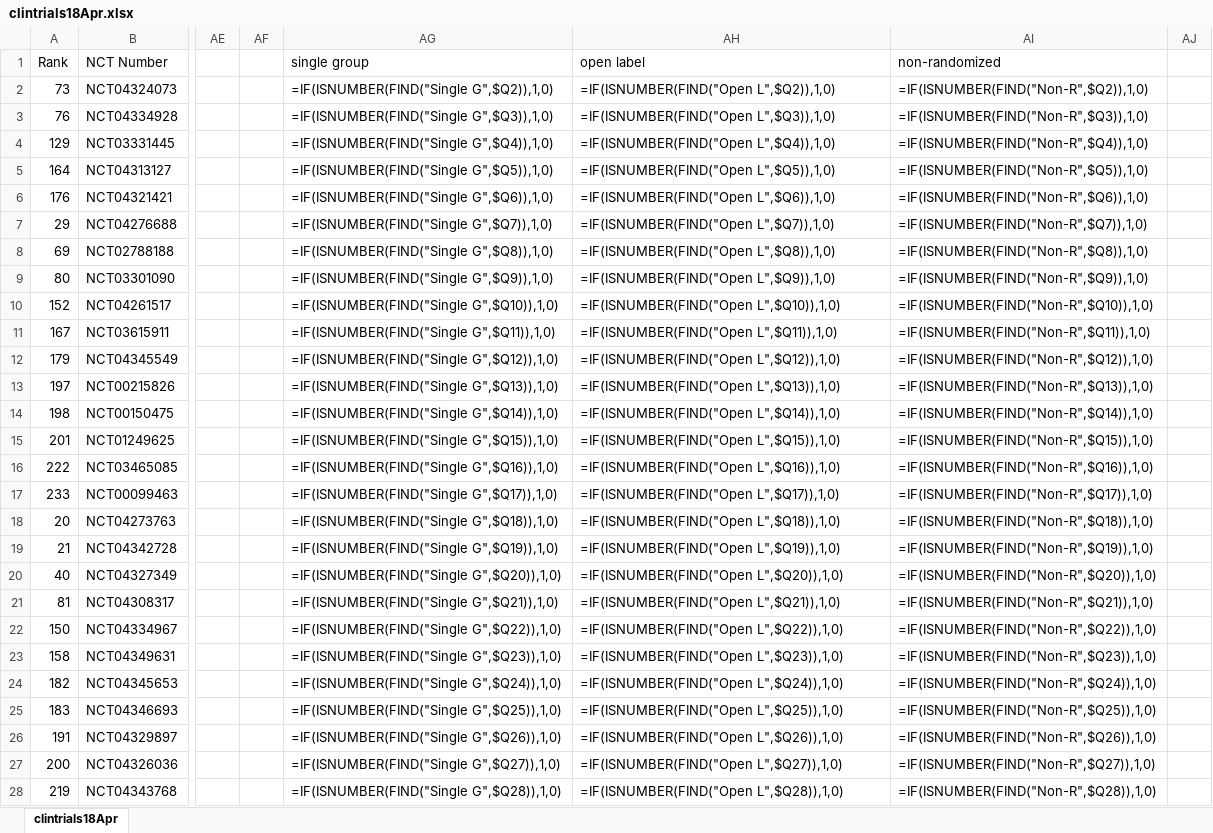
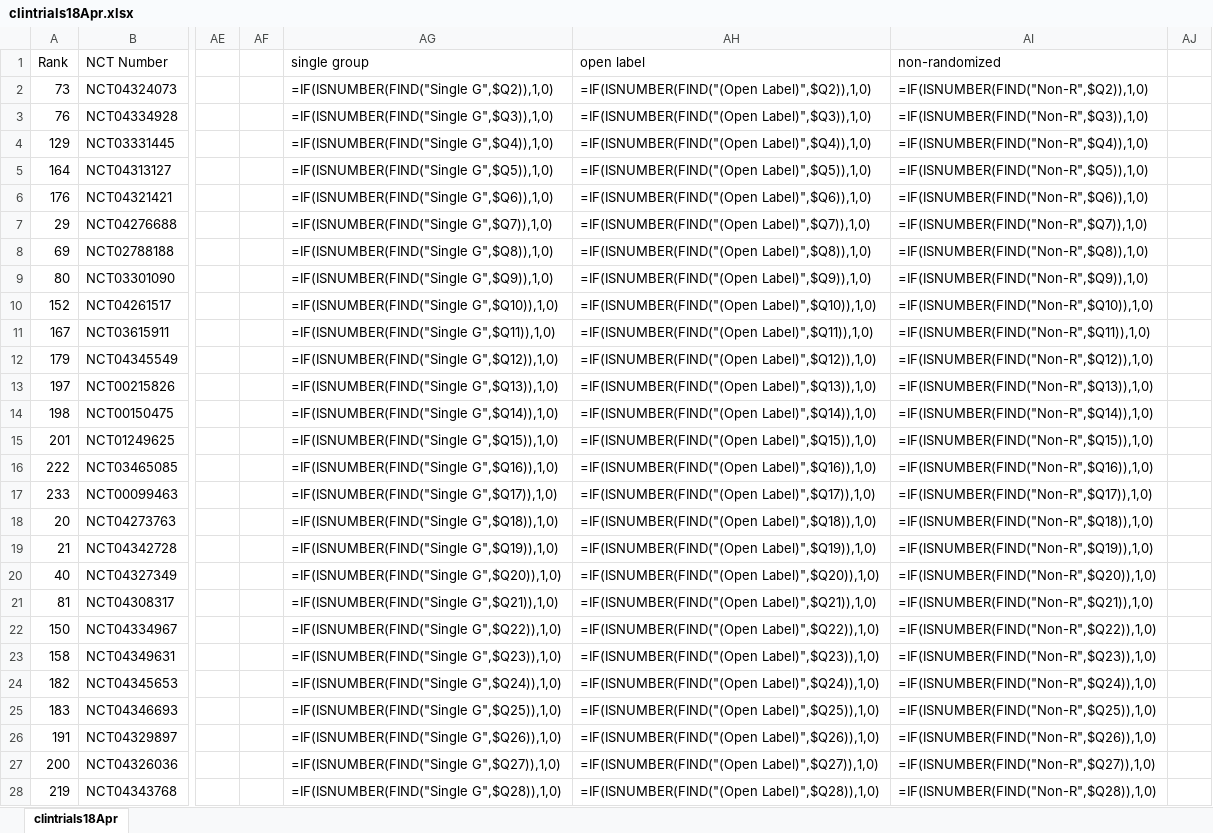
Before and after one commit to cgseife/nyccovid, an Excel workbook: excelsheets/clintrials18Apr.xlsx, sheet clintrials18Apr, drawn as a sheet; only a part is shown, gaps mark what is left out; values as stored, in another font and other column widths than the file's, no borders; formulas are shown in place of their values; the diff covers the shown part only; the diff names each change by its address in the sheet, - before the commit and + after, or states it on an @@ line.

```diff
--- a/excelsheets/clintrials18Apr.xlsx (sheet clintrials18Apr)
+++ b/excelsheets/clintrials18Apr.xlsx (sheet clintrials18Apr)
-AH2 (open label): =IF(ISNUMBER(FIND("Open L",$Q2)),1,0)
+AH2 (open label): =IF(ISNUMBER(FIND("(Open Label)",$Q2)),1,0)
-AH3 (open label): =IF(ISNUMBER(FIND("Open L",$Q3)),1,0)
+AH3 (open label): =IF(ISNUMBER(FIND("(Open Label)",$Q3)),1,0)
-AH4 (open label): =IF(ISNUMBER(FIND("Open L",$Q4)),1,0)
+AH4 (open label): =IF(ISNUMBER(FIND("(Open Label)",$Q4)),1,0)
-AH5 (open label): =IF(ISNUMBER(FIND("Open L",$Q5)),1,0)
+AH5 (open label): =IF(ISNUMBER(FIND("(Open Label)",$Q5)),1,0)
-AH6 (open label): =IF(ISNUMBER(FIND("Open L",$Q6)),1,0)
+AH6 (open label): =IF(ISNUMBER(FIND("(Open Label)",$Q6)),1,0)
-AH7 (open label): =IF(ISNUMBER(FIND("Open L",$Q7)),1,0)
+AH7 (open label): =IF(ISNUMBER(FIND("(Open Label)",$Q7)),1,0)
-AH8 (open label): =IF(ISNUMBER(FIND("Open L",$Q8)),1,0)
+AH8 (open label): =IF(ISNUMBER(FIND("(Open Label)",$Q8)),1,0)
-AH9 (open label): =IF(ISNUMBER(FIND("Open L",$Q9)),1,0)
+AH9 (open label): =IF(ISNUMBER(FIND("(Open Label)",$Q9)),1,0)
-AH10 (open label): =IF(ISNUMBER(FIND("Open L",$Q10)),1,0)
+AH10 (open label): =IF(ISNUMBER(FIND("(Open Label)",$Q10)),1,0)
-AH11 (open label): =IF(ISNUMBER(FIND("Open L",$Q11)),1,0)
+AH11 (open label): =IF(ISNUMBER(FIND("(Open Label)",$Q11)),1,0)
-AH12 (open label): =IF(ISNUMBER(FIND("Open L",$Q12)),1,0)
+AH12 (open label): =IF(ISNUMBER(FIND("(Open Label)",$Q12)),1,0)
-AH13 (open label): =IF(ISNUMBER(FIND("Open L",$Q13)),1,0)
+AH13 (open label): =IF(ISNUMBER(FIND("(Open Label)",$Q13)),1,0)
-AH14 (open label): =IF(ISNUMBER(FIND("Open L",$Q14)),1,0)
+AH14 (open label): =IF(ISNUMBER(FIND("(Open Label)",$Q14)),1,0)
-AH15 (open label): =IF(ISNUMBER(FIND("Open L",$Q15)),1,0)
+AH15 (open label): =IF(ISNUMBER(FIND("(Open Label)",$Q15)),1,0)
-AH16 (open label): =IF(ISNUMBER(FIND("Open L",$Q16)),1,0)
+AH16 (open label): =IF(ISNUMBER(FIND("(Open Label)",$Q16)),1,0)
-AH17 (open label): =IF(ISNUMBER(FIND("Open L",$Q17)),1,0)
+AH17 (open label): =IF(ISNUMBER(FIND("(Open Label)",$Q17)),1,0)
-AH18 (open label): =IF(ISNUMBER(FIND("Open L",$Q18)),1,0)
+AH18 (open label): =IF(ISNUMBER(FIND("(Open Label)",$Q18)),1,0)
-AH19 (open label): =IF(ISNUMBER(FIND("Open L",$Q19)),1,0)
+AH19 (open label): =IF(ISNUMBER(FIND("(Open Label)",$Q19)),1,0)
-AH20 (open label): =IF(ISNUMBER(FIND("Open L",$Q20)),1,0)
+AH20 (open label): =IF(ISNUMBER(FIND("(Open Label)",$Q20)),1,0)
-AH21 (open label): =IF(ISNUMBER(FIND("Open L",$Q21)),1,0)
+AH21 (open label): =IF(ISNUMBER(FIND("(Open Label)",$Q21)),1,0)
-AH22 (open label): =IF(ISNUMBER(FIND("Open L",$Q22)),1,0)
+AH22 (open label): =IF(ISNUMBER(FIND("(Open Label)",$Q22)),1,0)
-AH23 (open label): =IF(ISNUMBER(FIND("Open L",$Q23)),1,0)
+AH23 (open label): =IF(ISNUMBER(FIND("(Open Label)",$Q23)),1,0)
-AH24 (open label): =IF(ISNUMBER(FIND("Open L",$Q24)),1,0)
+AH24 (open label): =IF(ISNUMBER(FIND("(Open Label)",$Q24)),1,0)
-AH25 (open label): =IF(ISNUMBER(FIND("Open L",$Q25)),1,0)
+AH25 (open label): =IF(ISNUMBER(FIND("(Open Label)",$Q25)),1,0)
-AH26 (open label): =IF(ISNUMBER(FIND("Open L",$Q26)),1,0)
+AH26 (open label): =IF(ISNUMBER(FIND("(Open Label)",$Q26)),1,0)
-AH27 (open label): =IF(ISNUMBER(FIND("Open L",$Q27)),1,0)
+AH27 (open label): =IF(ISNUMBER(FIND("(Open Label)",$Q27)),1,0)
-AH28 (open label): =IF(ISNUMBER(FIND("Open L",$Q28)),1,0)
+AH28 (open label): =IF(ISNUMBER(FIND("(Open Label)",$Q28)),1,0)
```
Also changed, not shown: 198 edited cells elsewhere in this sheet, 8 other files.
